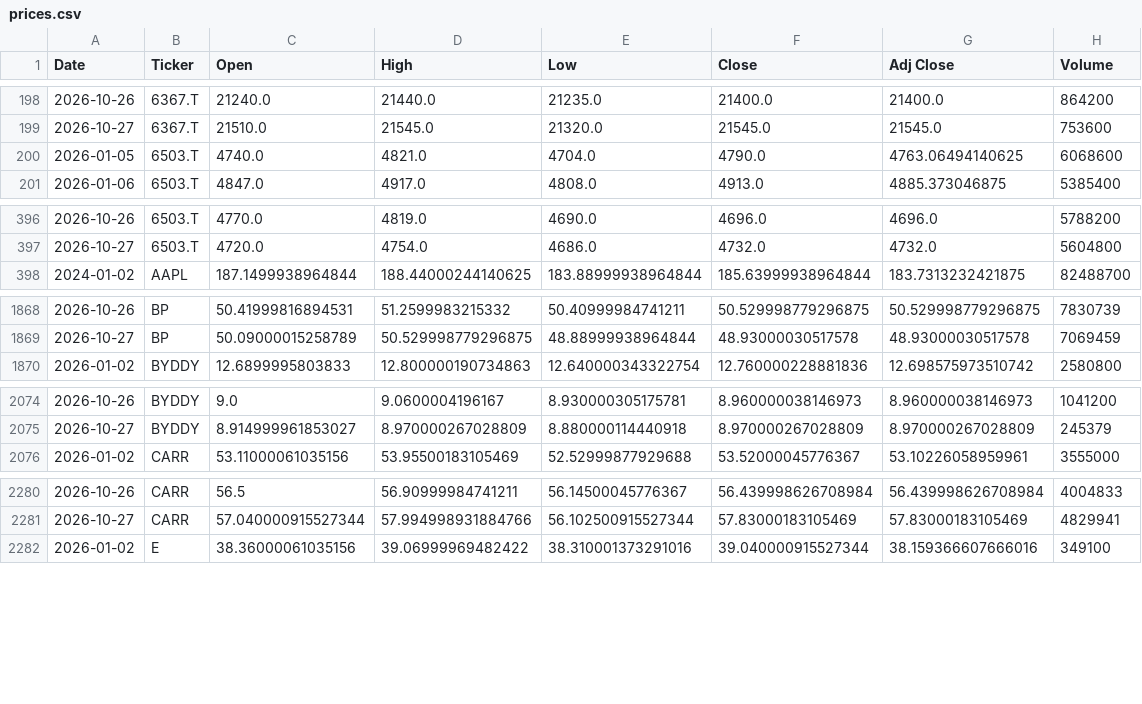
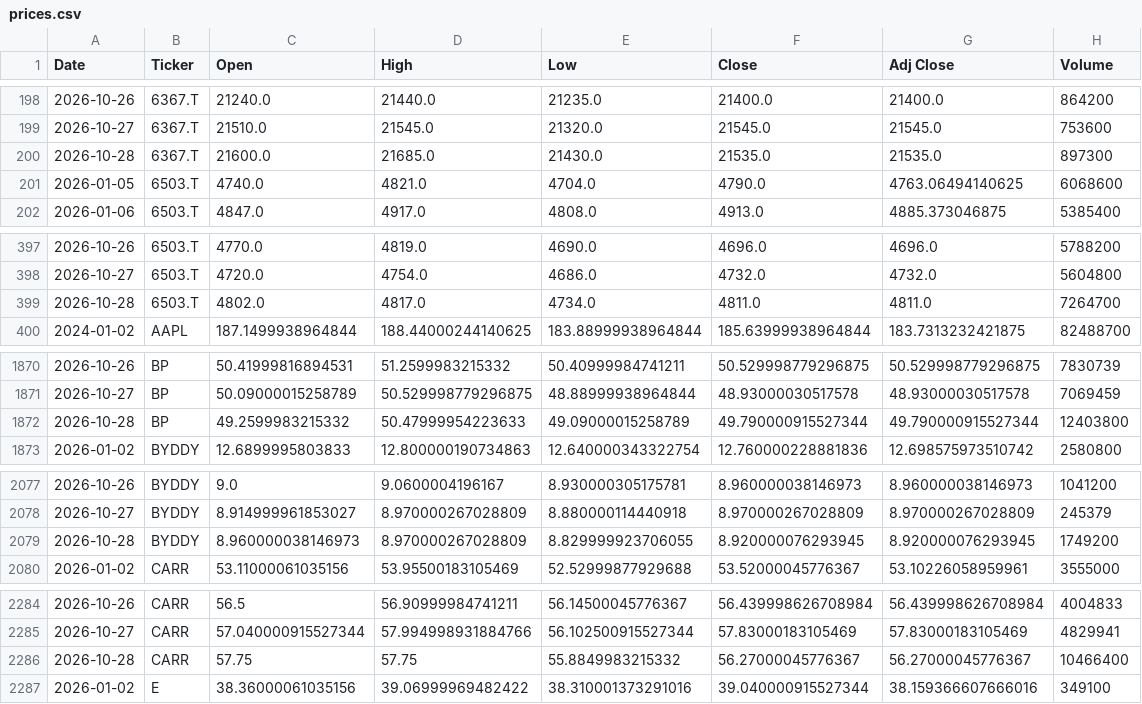
Before and after one commit to icengel91/WebMiningProject, a CSV file: data/raw/prices/prices.csv, drawn as a sheet; only a part is shown, gaps mark what is left out; the diff covers the shown part only; the diff names each change by its address in the sheet, - before the commit and + after, or states it on an @@ line.

```diff
--- a/data/raw/prices/prices.csv
+++ b/data/raw/prices/prices.csv
+row 200: 2026-10-28 | 6367.T | 21600.0 | 21685.0 | 21430.0 | 21535.0 | 21535.0 | 897300
+row 399: 2026-10-28 | 6503.T | 4802.0 | 4817.0 | 4734.0 | 4811.0 | 4811.0 | 7264700
+row 1872: 2026-10-28 | BP | 49.2599983215332 | 50.47999954223633 | 49.09000015258789 | 49.790000915527344 | 49.790000915527344 | 12403800
+row 2079: 2026-10-28 | BYDDY | 8.960000038146973 | 8.970000267028809 | 8.829999923706055 | 8.920000076293945 | 8.920000076293945 | 1749200
+row 2286: 2026-10-28 | CARR | 57.75 | 57.75 | 55.8849983215332 | 56.27000045776367 | 56.27000045776367 | 10466400
```
Also changed, not shown: 7 added rows elsewhere in this file, 1 other file.
